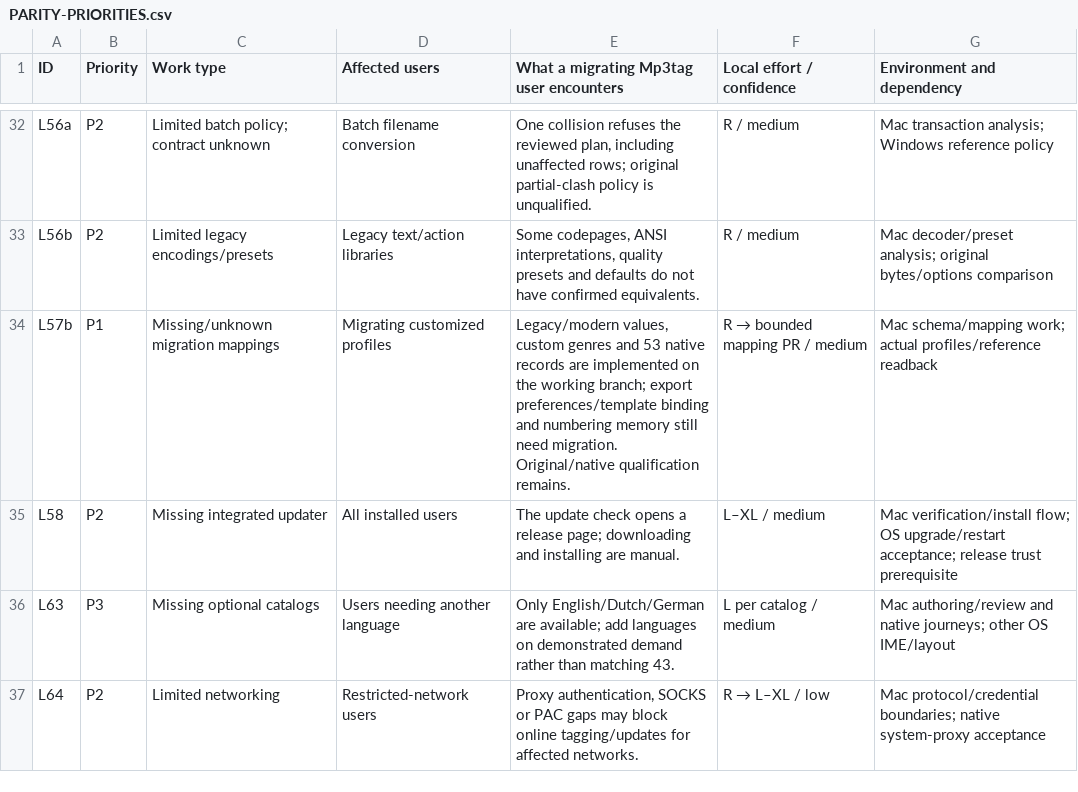
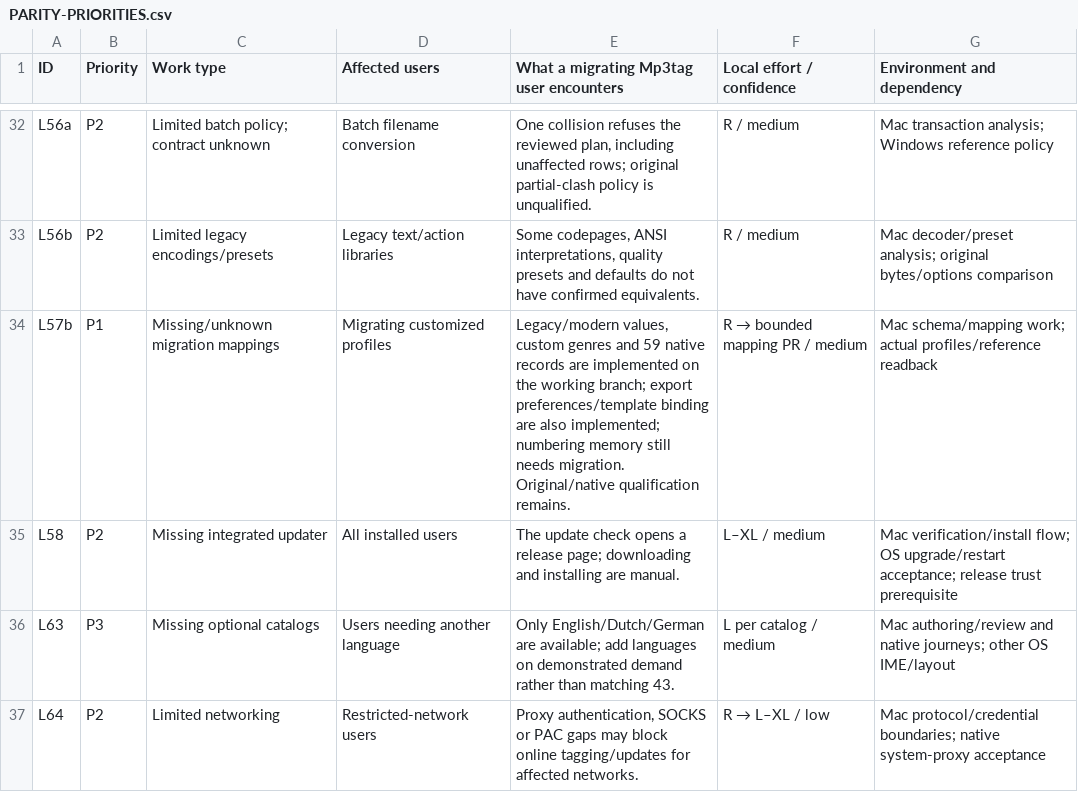
Before and after one commit to johnneerdael/TagGroove, a CSV file: docs/handover/PARITY-PRIORITIES.csv, drawn as a sheet; only a part is shown, gaps mark what is left out.

Commit message:
feat(migration): bind native export preferences to selected templates
Resolve keep/replace template identities before applying the final export library preferences. Preserve disabled partition expressions, effective BOM settings and absent choices; diagnose unresolved bindings and invalid or foreign filenames. Keep numbering migration open.

```diff
--- a/docs/handover/PARITY-PRIORITIES.csv
+++ b/docs/handover/PARITY-PRIORITIES.csv
@@ -33,3 +33,3 @@ L56a,P2,Limited batch policy; contract unknown,Batch filename conversion,"One co
 L56b,P2,Limited legacy encodings/presets,Legacy text/action libraries,"Some codepages, ANSI interpretations, quality presets and defaults do not have confirmed equivalents.",R / medium,Mac decoder/preset analysis; original bytes/options comparison
-L57b,P1,Missing/unknown migration mappings,Migrating customized profiles,"Legacy/modern values, custom genres and 53 native records are implemented on the working branch; export preferences/template binding and numbering memory still need migration. Original/native qualification remains.",R → bounded mapping PR / medium,Mac schema/mapping work; actual profiles/reference readback
+L57b,P1,Missing/unknown migration mappings,Migrating customized profiles,"Legacy/modern values, custom genres and 59 native records are implemented on the working branch; export preferences/template binding are also implemented; numbering memory still needs migration. Original/native qualification remains.",R → bounded mapping PR / medium,Mac schema/mapping work; actual profiles/reference readback
 L58,P2,Missing integrated updater,All installed users,The update check opens a release page; downloading and installing are manual.,L–XL / medium,Mac verification/install flow; OS upgrade/restart acceptance; release trust prerequisite
```
Also changed, not shown: 19 other files.
